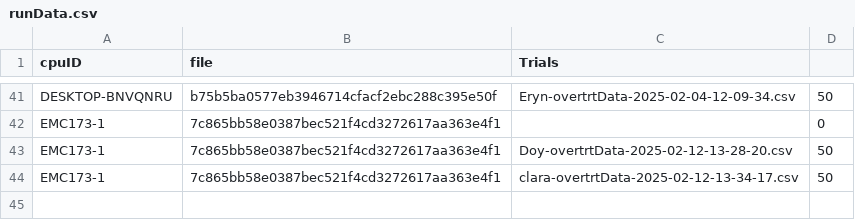
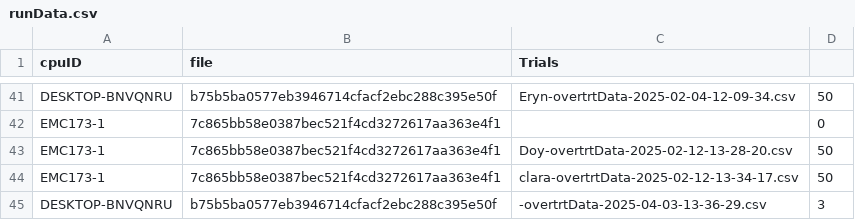
Before and after one commit to Elegant-Mind-Club/VRTemplate, a CSV file: Assets/Data/runData.csv, drawn as a sheet; only a part is shown, gaps mark what is left out.

```diff
--- a/Assets/Data/runData.csv
+++ b/Assets/Data/runData.csv
@@ -44 +44,2 @@ EMC173-1,7c865bb58e0387bec521f4cd3272617aa363e4f1,Doy-overtrtData-2025-02-12-13-
 EMC173-1,7c865bb58e0387bec521f4cd3272617aa363e4f1,clara-overtrtData-2025-02-12-13-34-17.csv,50
+DESKTOP-BNVQNRU,b75b5ba0577eb3946714cfacf2ebc288c395e50f,-overtrtData-2025-04-03-13-36-29.csv,3
```
Also changed, not shown: 3 other files.
